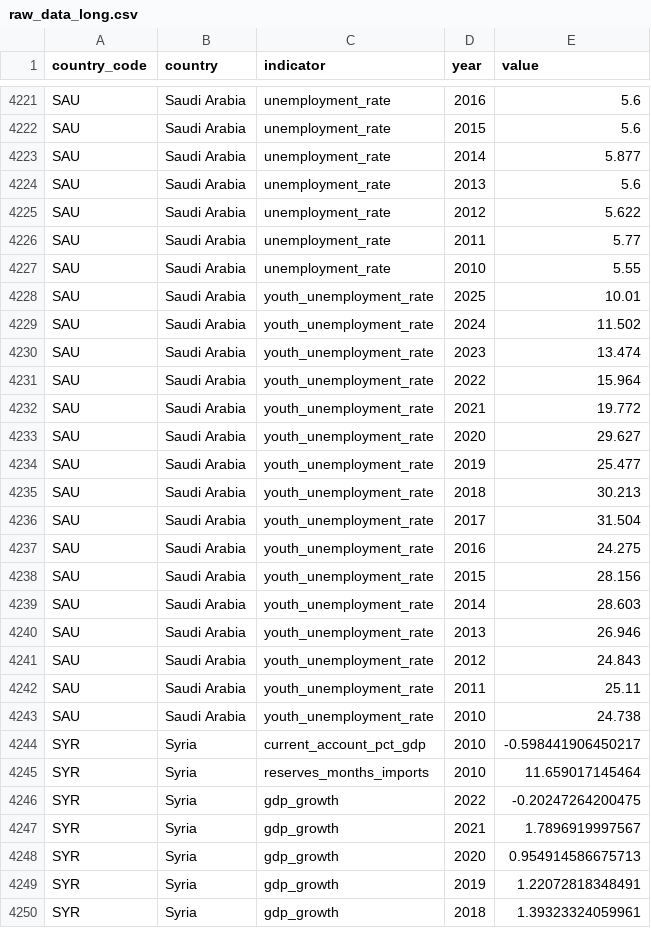
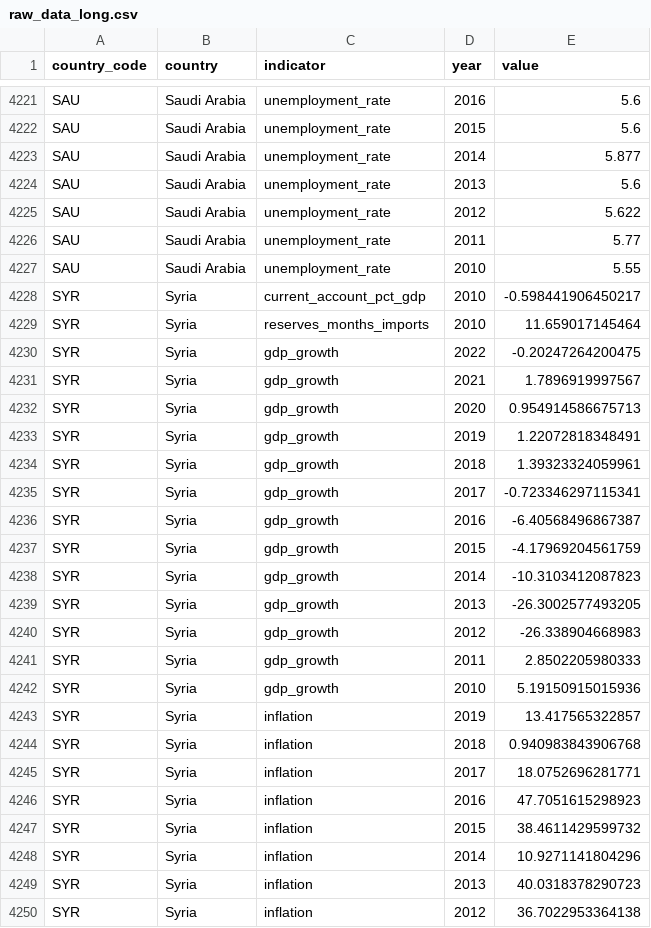
Before and after one commit to rafaywaqar2004-lang/overeign-risk-index, a CSV file: raw_data_long.csv, drawn as a sheet; only a part is shown, gaps mark what is left out; the shorter side is filled out with more unchanged rows; the diff covers the shown part only.

```diff
--- a/raw_data_long.csv
+++ b/raw_data_long.csv
@@ -4227,18 +4227,2 @@ SAU,Saudi Arabia,unemployment_rate,2011,5.77
 SAU,Saudi Arabia,unemployment_rate,2010,5.55
-SAU,Saudi Arabia,youth_unemployment_rate,2025,10.01
-SAU,Saudi Arabia,youth_unemployment_rate,2024,11.502
-SAU,Saudi Arabia,youth_unemployment_rate,2023,13.474
-SAU,Saudi Arabia,youth_unemployment_rate,2022,15.964
-SAU,Saudi Arabia,youth_unemployment_rate,2021,19.772
-SAU,Saudi Arabia,youth_unemployment_rate,2020,29.627
-SAU,Saudi Arabia,youth_unemployment_rate,2019,25.477
-SAU,Saudi Arabia,youth_unemployment_rate,2018,30.213
-SAU,Saudi Arabia,youth_unemployment_rate,2017,31.504
-SAU,Saudi Arabia,youth_unemployment_rate,2016,24.275
-SAU,Saudi Arabia,youth_unemployment_rate,2015,28.156
-SAU,Saudi Arabia,youth_unemployment_rate,2014,28.603
-SAU,Saudi Arabia,youth_unemployment_rate,2013,26.946
-SAU,Saudi Arabia,youth_unemployment_rate,2012,24.843
-SAU,Saudi Arabia,youth_unemployment_rate,2011,25.11
-SAU,Saudi Arabia,youth_unemployment_rate,2010,24.738
 SYR,Syria,current_account_pct_gdp,2010,-0.598441906450217
```
Also changed, not shown: 16 removed rows elsewhere in this file, live_sovereign_risk_data.csv, raw_data.csv, 2 other files.
